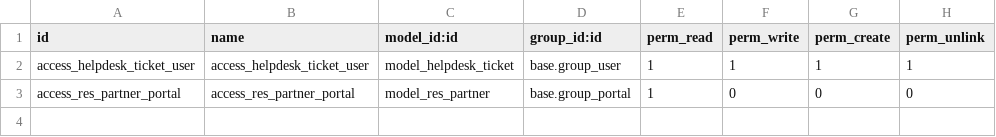
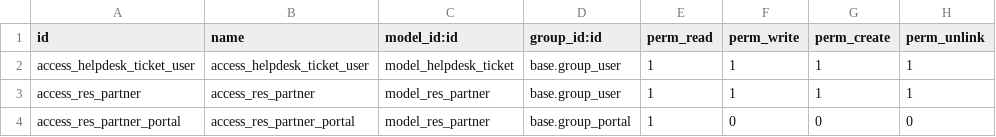
Before and after one commit to GS-INTEGRAL/GS-INTEGRAL, a CSV file: custom_helpdesk/security/ir.model.access.csv, drawn as a sheet.

Commit message:
nuevo cambio

```diff
--- a/custom_helpdesk/security/ir.model.access.csv
+++ b/custom_helpdesk/security/ir.model.access.csv
@@ -2,2 +2,3 @@ id,name,model_id:id,group_id:id,perm_read,perm_write,perm_create,perm_unlink
 access_helpdesk_ticket_user,access_helpdesk_ticket_user,model_helpdesk_ticket,base.group_user,1,1,1,1
+access_res_partner,access_res_partner,model_res_partner,base.group_user,1,1,1,1
 access_res_partner_portal,access_res_partner_portal,model_res_partner,base.group_portal,1,0,0,0
```
